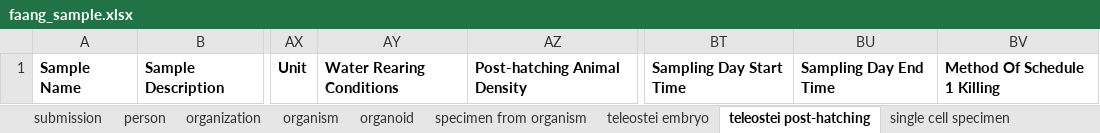
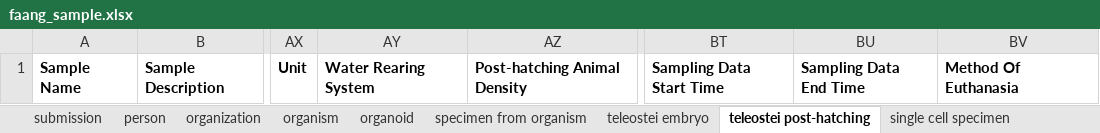
Before and after one commit to FAANG/dcc-portal-frontend, an Excel workbook: src/assets/empty/faang_sample.xlsx, sheet teleostei post-hatching, drawn as a sheet; only a part is shown, gaps mark what is left out; values as stored, in another font and other column widths than the file's, no borders; the diff names each change by its address in the sheet, - before the commit and + after, or states it on an @@ line.

```diff
--- a/src/assets/empty/faang_sample.xlsx (sheet teleostei post-hatching)
+++ b/src/assets/empty/faang_sample.xlsx (sheet teleostei post-hatching)
-AY1: Water Rearing Conditions
+AY1: Water Rearing System
-BT1: Sampling Day Start Time
+BT1: Sampling Data Start Time
-BU1: Sampling Day End Time
+BU1: Sampling Data End Time
-BV1: Method Of Schedule 1 Killing
+BV1: Method Of Euthanasia
```
Also changed, not shown: src/assets/specimen_teleostei_post-hatching.xlsx, src/assets/with_examples/faang_sample.xlsx.
